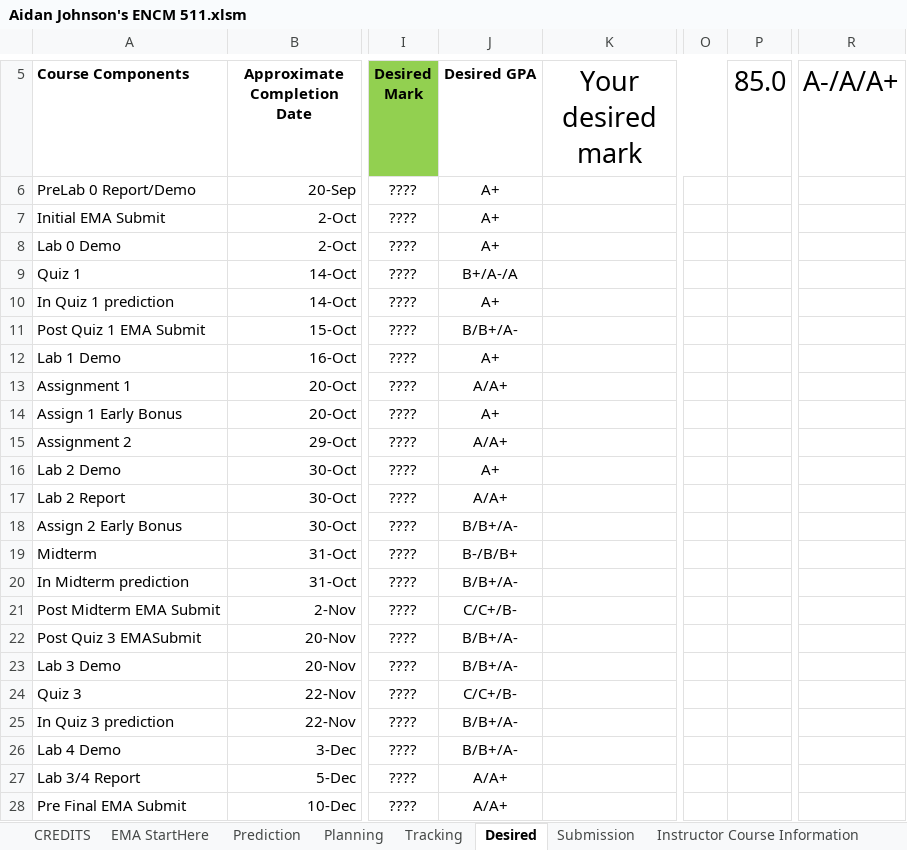
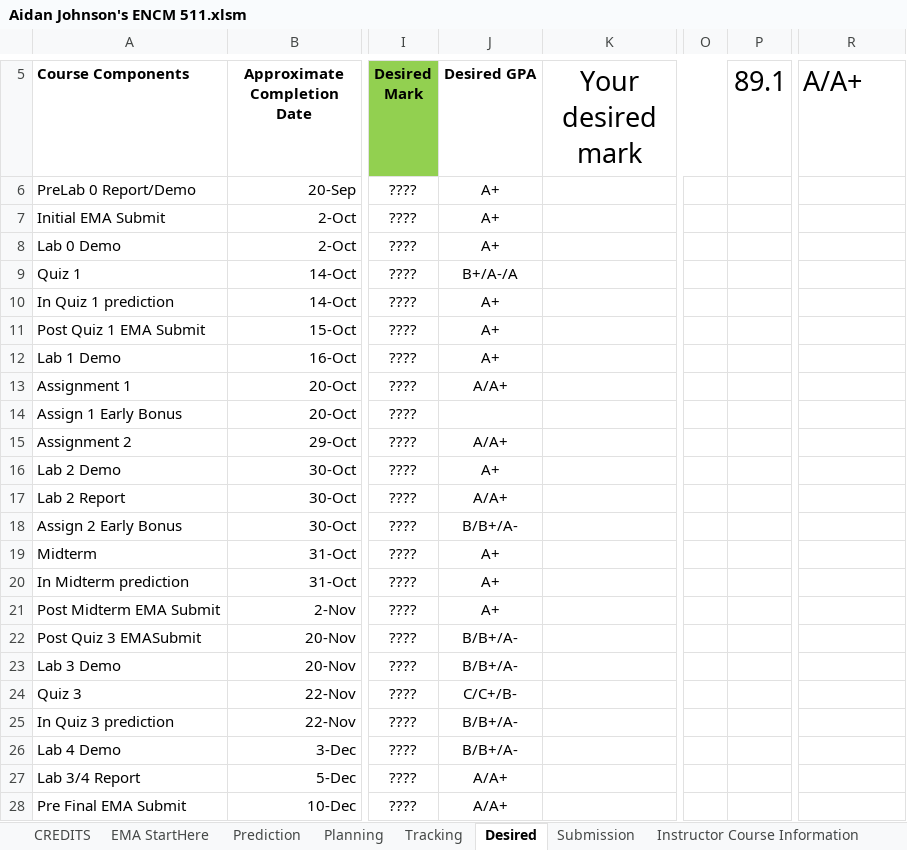
Before and after one commit to aidanjoh/ENCM511_Fall2019, an Excel workbook: Aidan Johnson's ENCM 511.xlsm, sheet Desired, drawn as a sheet; only a part is shown, gaps mark what is left out; values as stored, in another font and other column widths than the file's, no borders; charts and pictures not drawn; the diff names each change by its address in the sheet, - before the commit and + after, or states it on an @@ line.

```diff
--- a/Aidan Johnson's ENCM 511.xlsm (sheet Desired)
+++ b/Aidan Johnson's ENCM 511.xlsm (sheet Desired)
-P5: 85.0
+P5: 89.1
-R5: A-/A/A+
+R5: A/A+
-J11 (Desired GPA): B/B+/A-
+J11 (Desired GPA): A+
-J14 (Desired GPA): A+
+J14 (Desired GPA): (empty)
-J19 (Desired GPA): B-/B/B+
+J19 (Desired GPA): A+
-J20 (Desired GPA): B/B+/A-
+J20 (Desired GPA): A+
-J21 (Desired GPA): C/C+/B-
+J21 (Desired GPA): A+
```
Also changed, not shown: sheet Instructor Calculations, sheet Tracking, sheet Submission, charts or pictures, 44 other files.
